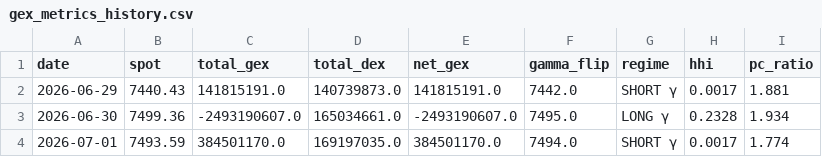
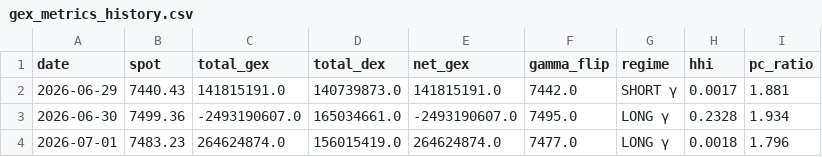
Before and after one commit to electribe15/DerivativeAnalytics, a CSV file: gex_history/gex_metrics_history.csv, drawn as a sheet.

```diff
--- a/gex_history/gex_metrics_history.csv
+++ b/gex_history/gex_metrics_history.csv
@@ -3,2 +3,2 @@ date,spot,total_gex,total_dex,net_gex,gamma_flip,regime,hhi,pc_ratio
 2026-06-30,7499.36,-2493190607.0,165034661.0,-2493190607.0,7495.0,LONG γ,0.2328,1.934
-2026-07-01,7493.59,384501170.0,169197035.0,384501170.0,7494.0,SHORT γ,0.0017,1.774
+2026-07-01,7483.23,264624874.0,156015419.0,264624874.0,7477.0,LONG γ,0.0018,1.796
```
Also changed, not shown: paper_trades/skip_log.csv, 1 other file.
